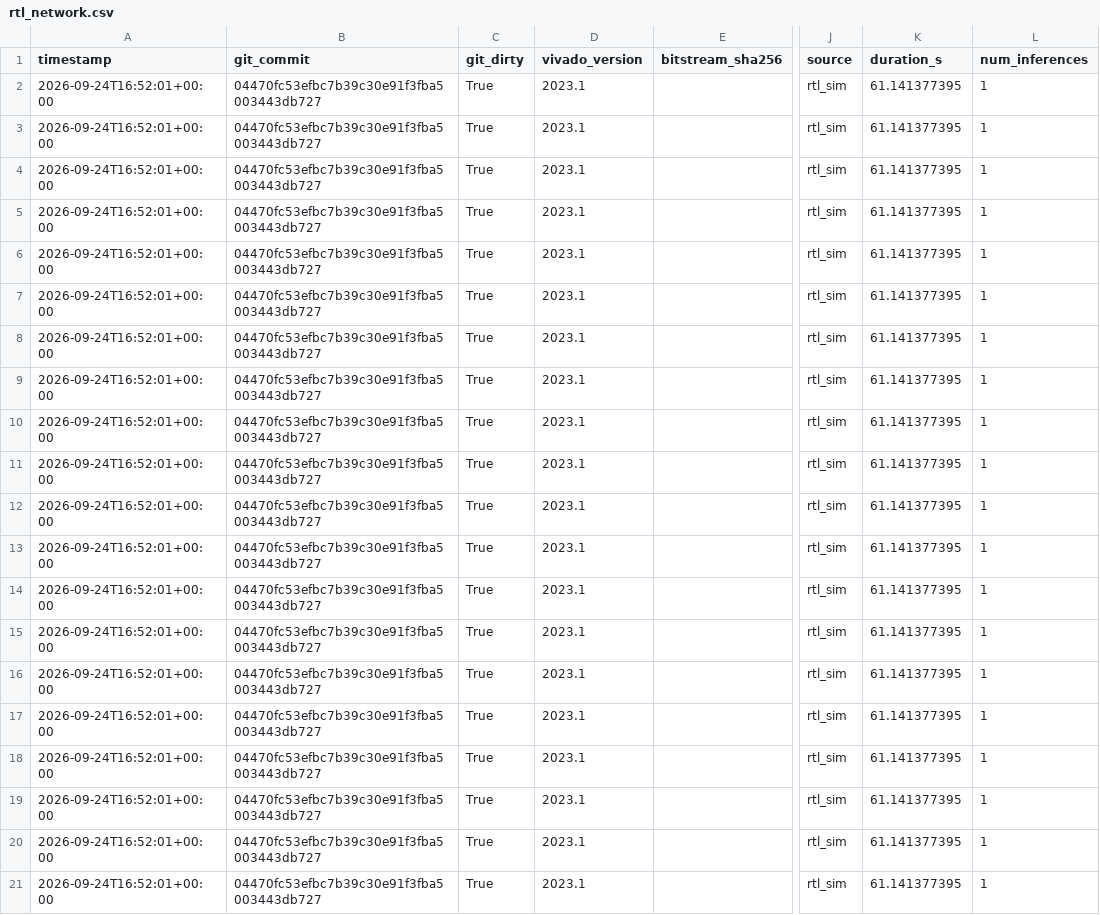
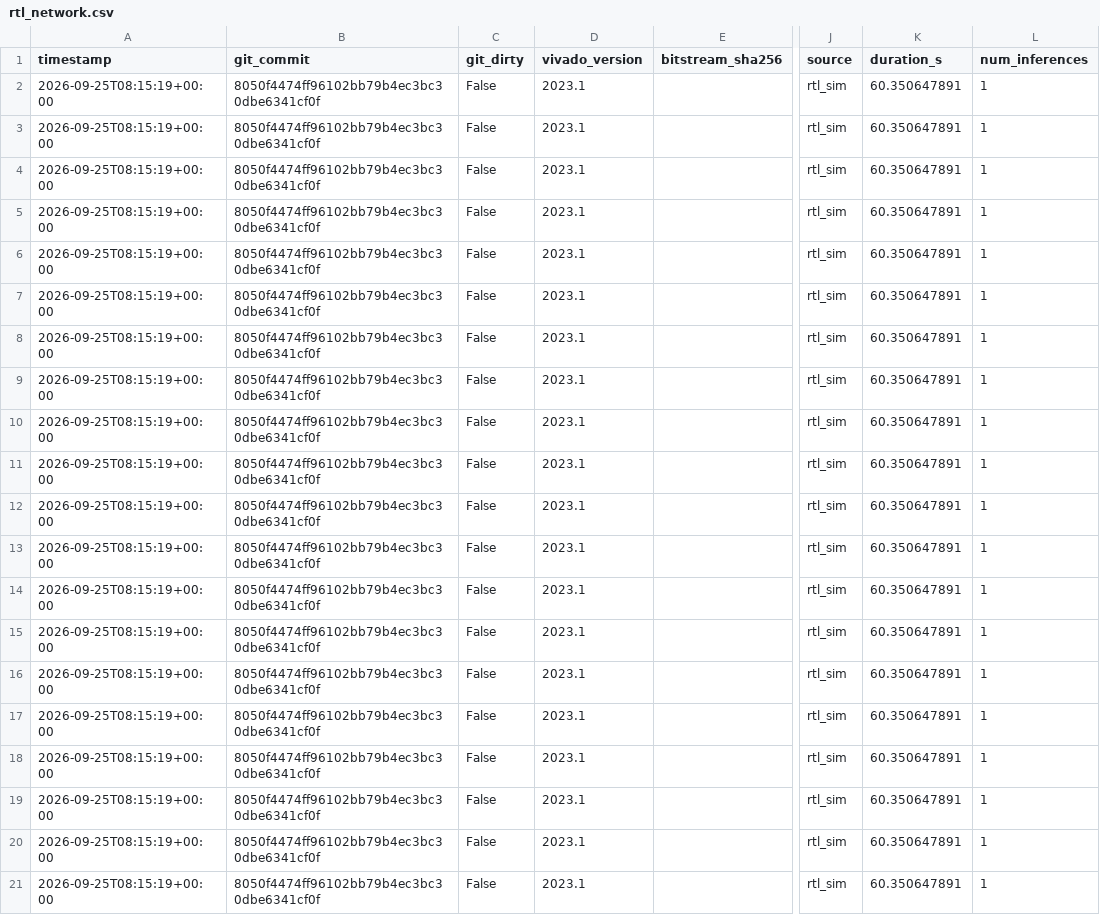
Before and after one commit to ShashankT-ECE/cnn-accelerator, a CSV file: v2/results/rtl_network.csv, drawn as a sheet; only a part is shown, gaps mark what is left out; the diff names each change by its address in the sheet, - before the commit and + after, or states it on an @@ line.

```diff
--- a/v2/results/rtl_network.csv
+++ b/v2/results/rtl_network.csv
-A2:A21 (timestamp): 2026-09-24T16:52:01+00:00
+A2:A21 (timestamp): 2026-09-25T08:15:19+00:00
-B2:B21 (git_commit): 04470fc53efbc7b39c30e91f3fba5003443db727
+B2:B21 (git_commit): 8050f4474ff96102bb79b4ec3bc30dbe6341cf0f
-C2:C21 (git_dirty): True
+C2:C21 (git_dirty): False
-K2:K21 (duration_s): 61.141377395
+K2:K21 (duration_s): 60.350647891
```
Also changed, not shown: v2/results/rtl_checker.csv, v2/results/rtl_cycles.csv, 1 other file.
